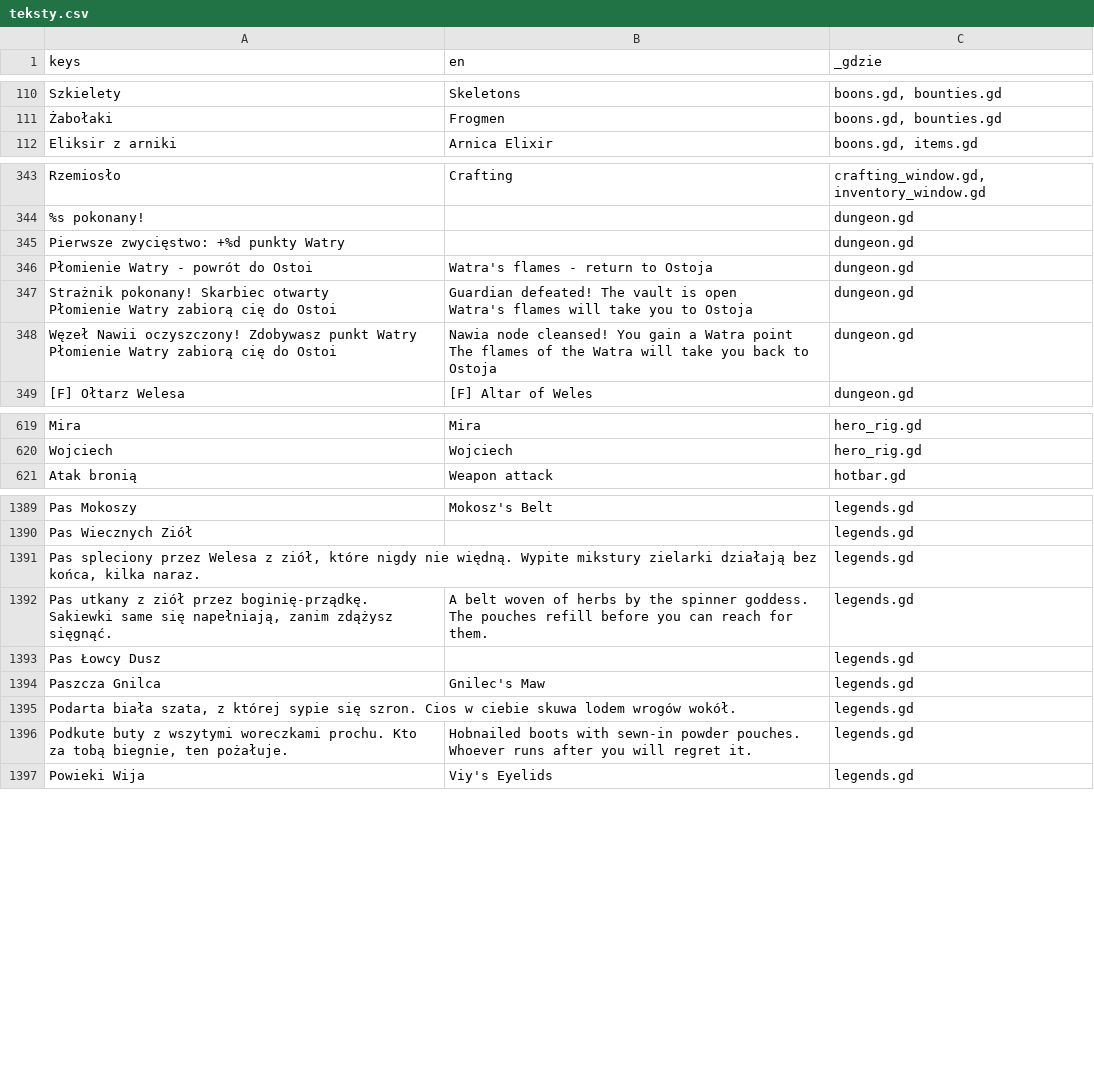
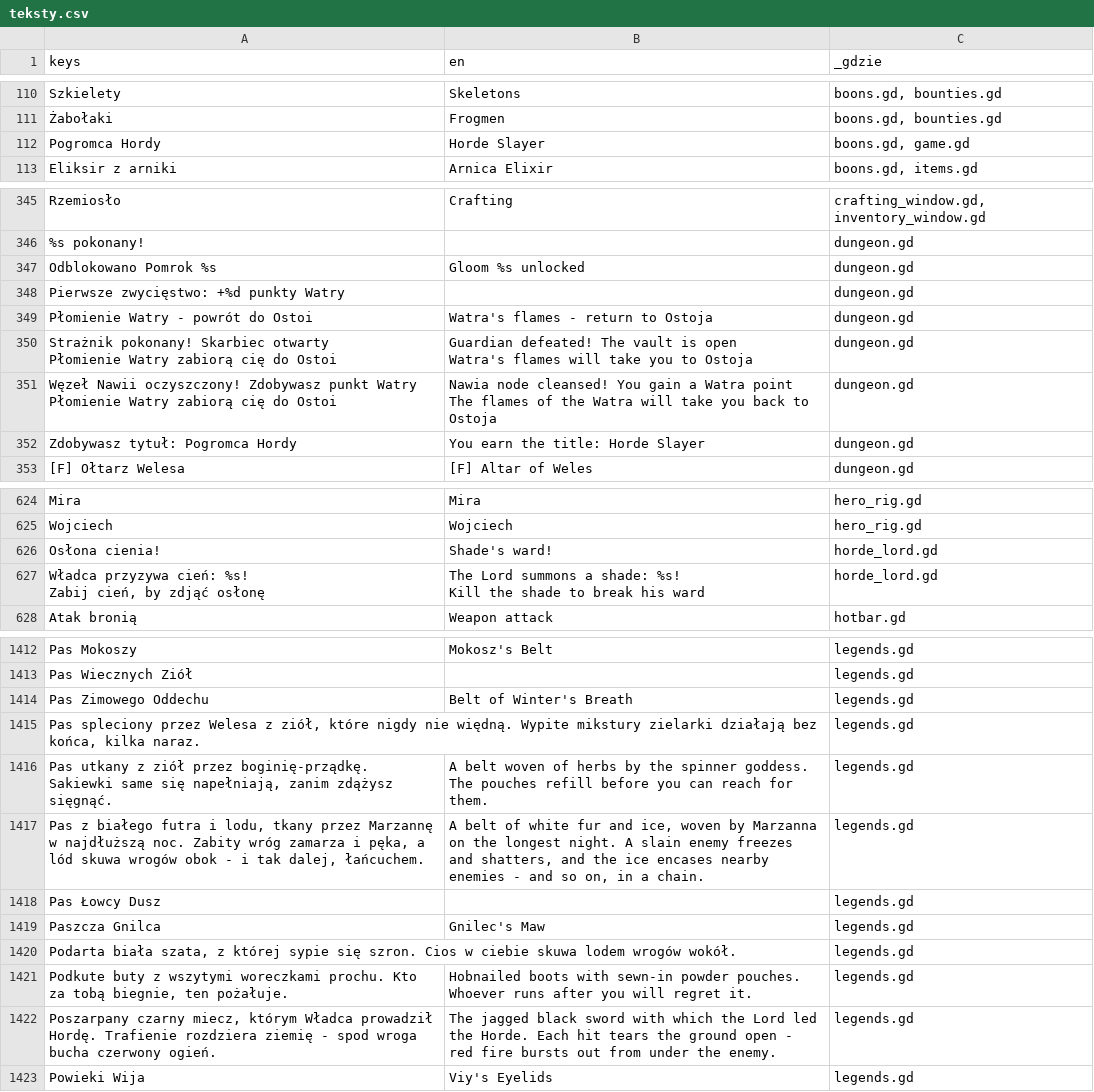
Before and after one commit to slota145/Watra, a CSV file: translations/teksty.csv, drawn as a sheet; only a part is shown, gaps mark what is left out; ↵ is a line break in a cell; the diff covers the shown part only; the diff names each change by its address in the sheet, - before the commit and + after, or states it on an @@ line.

```diff
--- a/translations/teksty.csv
+++ b/translations/teksty.csv
+row 112: Pogromca Hordy | Horde Slayer | boons.gd, game.gd
+row 347: Odblokowano Pomrok %s | Gloom %s unlocked | dungeon.gd
+row 352: Zdobywasz tytuł: Pogromca Hordy | You earn the title: Horde Slayer | dungeon.gd
+row 626: Osłona cienia! | Shade's ward! | horde_lord.gd
+row 627: Władca przyzywa cień: %s! ↵ Zabij cień, by zdjąć osłonę | The Lord summons a shade: %s! ↵ Kill the shade to break his ward | horde_lord.gd
+row 1414: Pas Zimowego Oddechu | Belt of Winter's Breath | legends.gd
+row 1417: Pas z białego futra i lodu, tkany przez Marzannę w najdłuższą noc. Zabity wróg zamarza i pęka, a lód skuwa wrogów obok - i tak dalej, łańcuchem. | A belt of white fur and ice, woven by Marzanna on the longest night. A slain enemy freezes and shatters, and the ice encases nearby enemies - and so on, in a chain. | legends.gd
+row 1422: Poszarpany czarny miecz, którym Władca prowadził Hordę. Trafienie rozdziera ziemię - spod wroga bucha czerwony ogień. | The jagged black sword with which the Lord led the Horde. Each hit tears the ground open - red fire bursts out from under the enemy. | legends.gd
```
Also changed, not shown: 25 added rows, 1 removed row and 1 edited cell elsewhere in this file, 44 other files.
